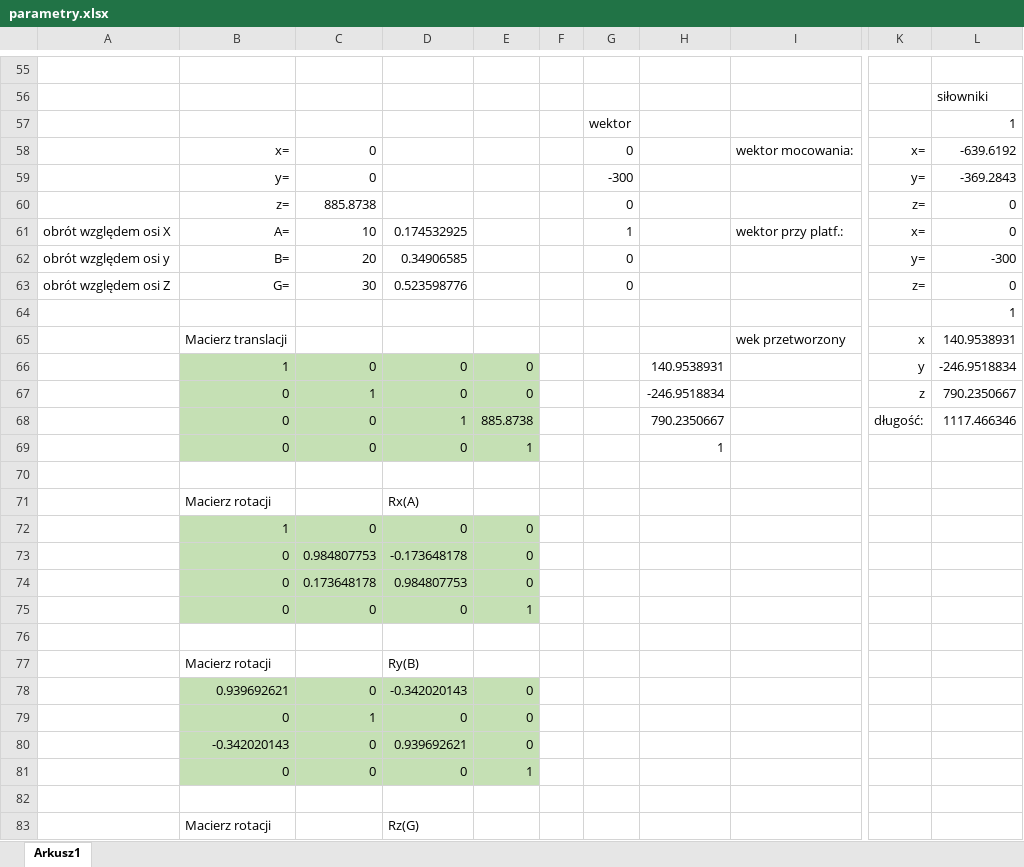
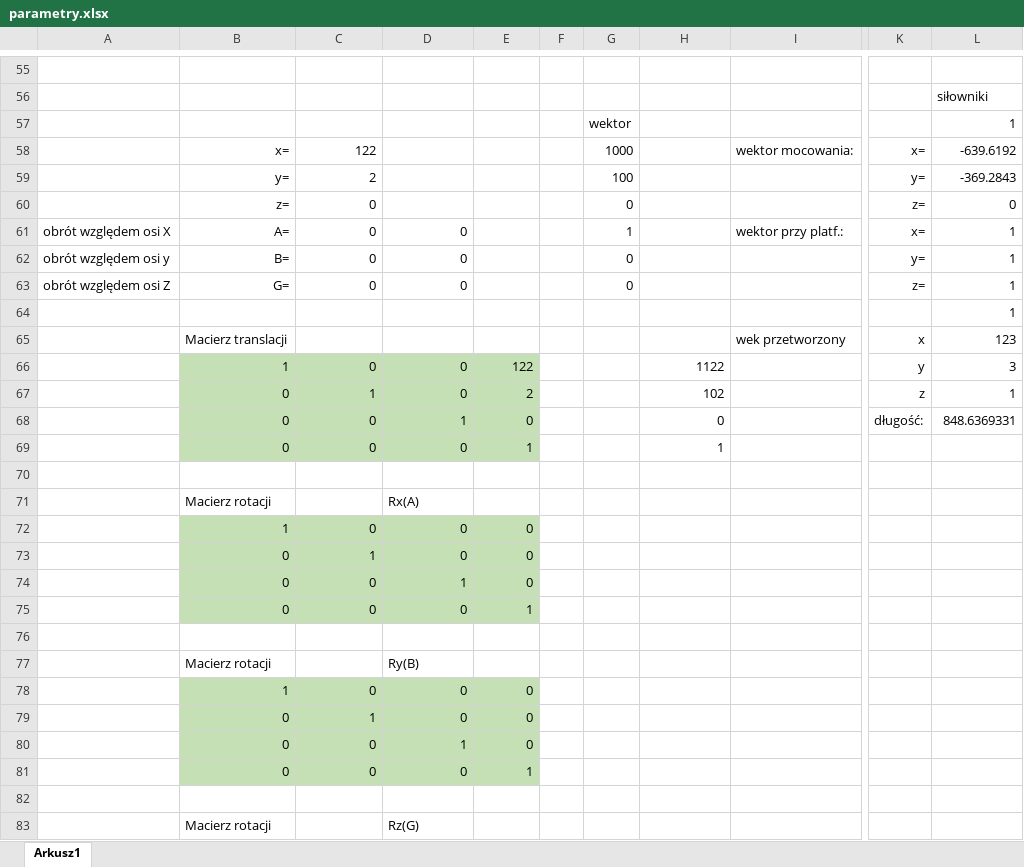
Before and after one commit to VR4Health/Krzeslo, an Excel workbook: Docsy/parametry.xlsx, sheet Arkusz1, drawn as a sheet; only a part is shown, gaps mark what is left out; values as stored, in another font and other column widths than the file's, no borders; the diff covers the shown part only; the diff names each change by its address in the sheet, - before the commit and + after, or states it on an @@ line.

```diff
--- a/Docsy/parametry.xlsx (sheet Arkusz1)
+++ b/Docsy/parametry.xlsx (sheet Arkusz1)
-C58: 0
+C58: 122
-G58: 0
+G58: 1000
-C59: 0
+C59: 2
-G59: -300
+G59: 100
-C60: 885.8738
+C60: 0
-C61: 10
+C61: 0
-D61: 0.174532925
+D61: 0
-L61: 0
+L61: 1
-C62: 20
+C62: 0
-D62: 0.34906585
+D62: 0
-L62: -300
+L62: 1
-C63: 30
+C63: 0
-D63: 0.523598776
+D63: 0
-L63: 0
+L63: 1
-L65: 140.9538931
+L65: 123
-E66: 0
+E66: 122
-H66: 140.9538931
+H66: 1122
-L66: -246.9518834
+L66: 3
-E67: 0
+E67: 2
-H67: -246.9518834
+H67: 102
-L67: 790.2350667
+L67: 1
-E68: 885.8738
+E68: 0
-H68: 790.2350667
+H68: 0
-L68: 1117.466346
+L68: 848.6369331
-C73: 0.984807753
+C73: 1
-D73: -0.173648178
+D73: 0
-C74: 0.173648178
+C74: 0
-D74: 0.984807753
+D74: 1
-B78: 0.939692621
+B78: 1
-D78: -0.342020143
+D78: 0
-B80: -0.342020143
+B80: 0
-D80: 0.939692621
+D80: 1
```
Also changed, not shown: 3 added rows, 3 removed rows and 4 edited cells elsewhere in this sheet, 6 other files.
